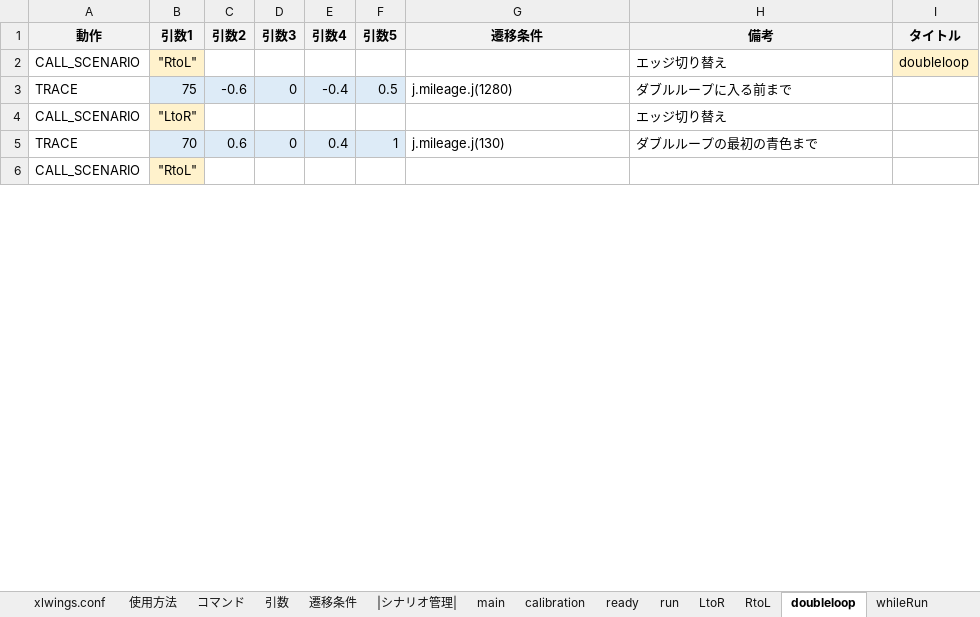
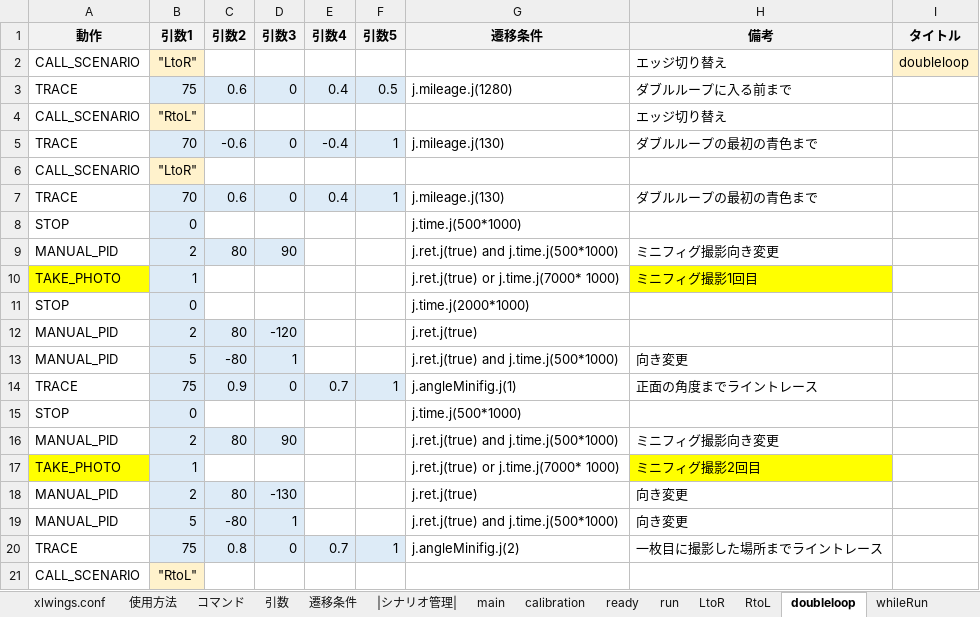
Before and after one commit to Black2856/etrobo2023, an Excel workbook: util/scenario/scenario.xlsm, sheet doubleloop, drawn as a sheet; only a part is shown; values as stored, in another font and other column widths than the file's, no borders; charts and pictures not drawn; the diff covers the shown part only; the diff names each change by its address in the sheet, - before the commit and + after, or states it on an @@ line.

```diff
--- a/util/scenario/scenario.xlsm (sheet doubleloop)
+++ b/util/scenario/scenario.xlsm (sheet doubleloop)
-B2 (引数1): "RtoL"
+B2 (引数1): "LtoR"
-C3 (引数2): -0.6
+C3 (引数2): 0.6
-E3 (引数4): -0.4
+E3 (引数4): 0.4
-B4 (引数1): "LtoR"
+B4 (引数1): "RtoL"
+row 5: TRACE | 70 | -0.6 | 0 | -0.4 | 1 | j.mileage.j(130) | ダブルループの最初の青色まで
@@ row 21 moved to row 6: CALL_SCENARIO @@
@@ row 28 moved to row 8: STOP @@
+row 9: MANUAL_PID | 2 | 80 | 90 |  |  | j.ret.j(true) and j.time.j(500*1000) | ミニフィグ撮影向き変更
+row 10: TAKE_PHOTO | 1 |  |  |  |  | j.ret.j(true) or j.time.j(7000* 1000) | ミニフィグ撮影1回目
@@ row 31 moved to row 11: STOP @@
+row 12: MANUAL_PID | 2 | 80 | -120 |  |  | j.ret.j(true)
@@ row 33 moved to row 13: MANUAL_PID @@
+row 14: TRACE | 75 | 0.9 | 0 | 0.7 | 1 | j.angleMinifig.j(1) | 正面の角度までライントレース
@@ row 35 moved to row 15: STOP @@
+row 16: MANUAL_PID | 2 | 80 | 90 |  |  | j.ret.j(true) and j.time.j(500*1000) | ミニフィグ撮影向き変更
+row 17: TAKE_PHOTO | 1 |  |  |  |  | j.ret.j(true) or j.time.j(7000* 1000) | ミニフィグ撮影2回目
+row 18: MANUAL_PID | 2 | 80 | -130 |  |  | j.ret.j(true) | 向き変更
@@ row 39 moved to row 19: MANUAL_PID @@
+row 20: TRACE | 75 | 0.8 | 0 | 0.7 | 1 | j.angleMinifig.j(2) | 一枚目に撮影した場所までライントレース
```
Also changed, not shown: 6 added rows, 15 removed rows, 1 moved row and 30 edited cells elsewhere in this sheet, sheet run, sheet whileRun, sheet straight, sheet calibration, sheet goal, 4 other files.
